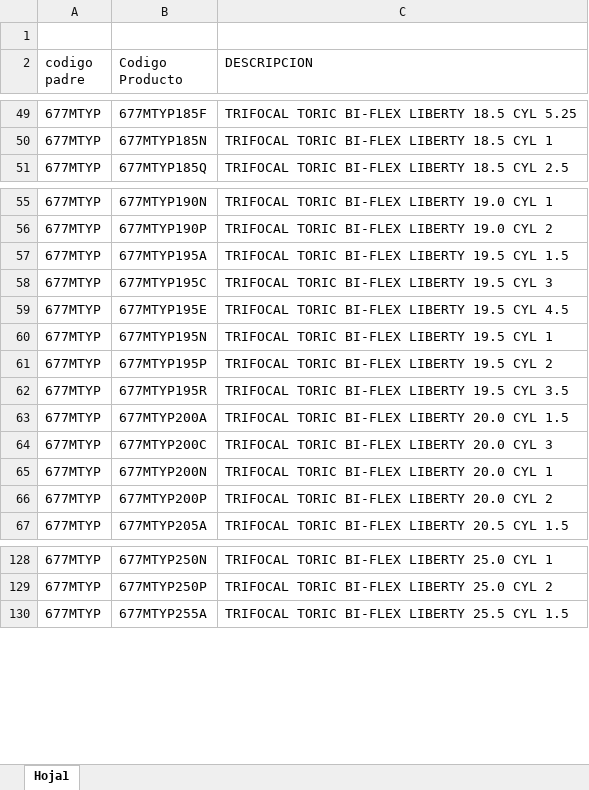
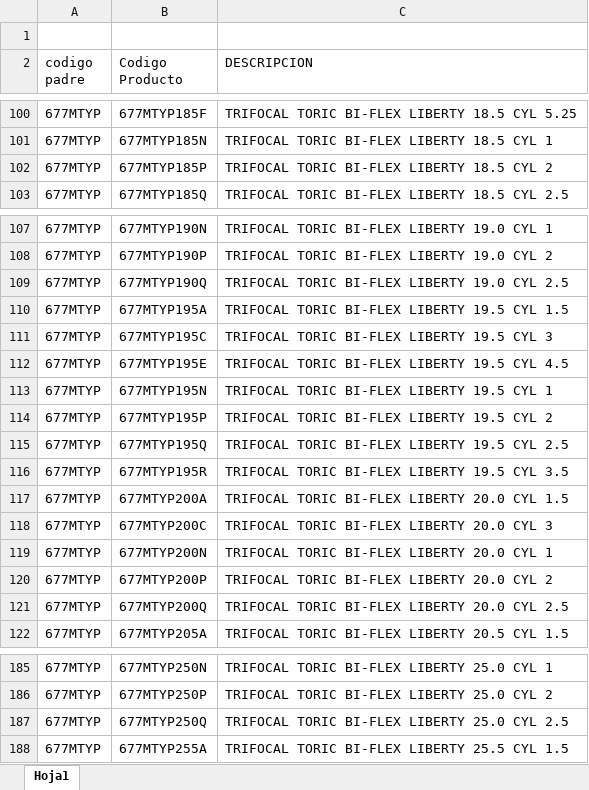
Before and after one commit to jesusrfr3008-hub/suite-logistica, an Excel workbook: Listado codigos lentes medicontur.xlsx, sheet Hoja1, drawn as a sheet; only a part is shown, gaps mark what is left out; values as stored, in another font and other column widths than the file's, no borders; conditional formats not drawn; the diff covers the shown part only; the diff names each change by its address in the sheet, - before the commit and + after, or states it on an @@ line.

Commit message:
Ronda AN: recuperacion contactos Proveedores, exportar/importar catalogo masivo, variantes/codigo padre en Agregar producto, homologacion codigos sin Ergopyme, y correccion 13 codigos Medicontur 677MTYP

```diff
--- a/Listado codigos lentes medicontur.xlsx (sheet Hoja1)
+++ b/Listado codigos lentes medicontur.xlsx (sheet Hoja1)
+row 102: 677MTYP | 677MTYP185P | TRIFOCAL TORIC BI-FLEX LIBERTY 18.5 CYL 2
+row 109: 677MTYP | 677MTYP190Q | TRIFOCAL TORIC BI-FLEX LIBERTY 19.0 CYL 2.5
+row 115: 677MTYP | 677MTYP195Q | TRIFOCAL TORIC BI-FLEX LIBERTY 19.5 CYL 2.5
+row 121: 677MTYP | 677MTYP200Q | TRIFOCAL TORIC BI-FLEX LIBERTY 20.0 CYL 2.5
+row 187: 677MTYP | 677MTYP250Q | TRIFOCAL TORIC BI-FLEX LIBERTY 25.0 CYL 2.5
```
Also changed, not shown: 8 added rows and 77 moved rows elsewhere in this sheet, 4 other files.
